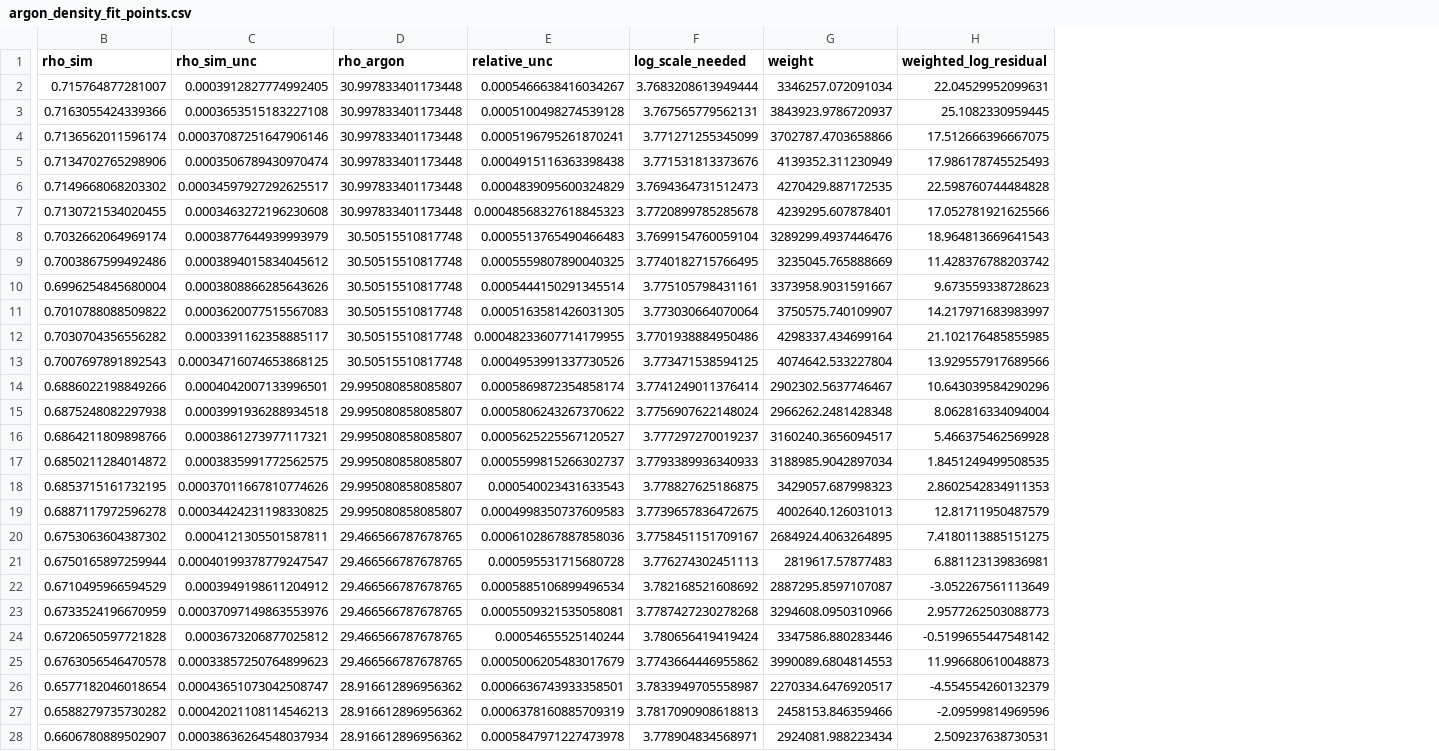
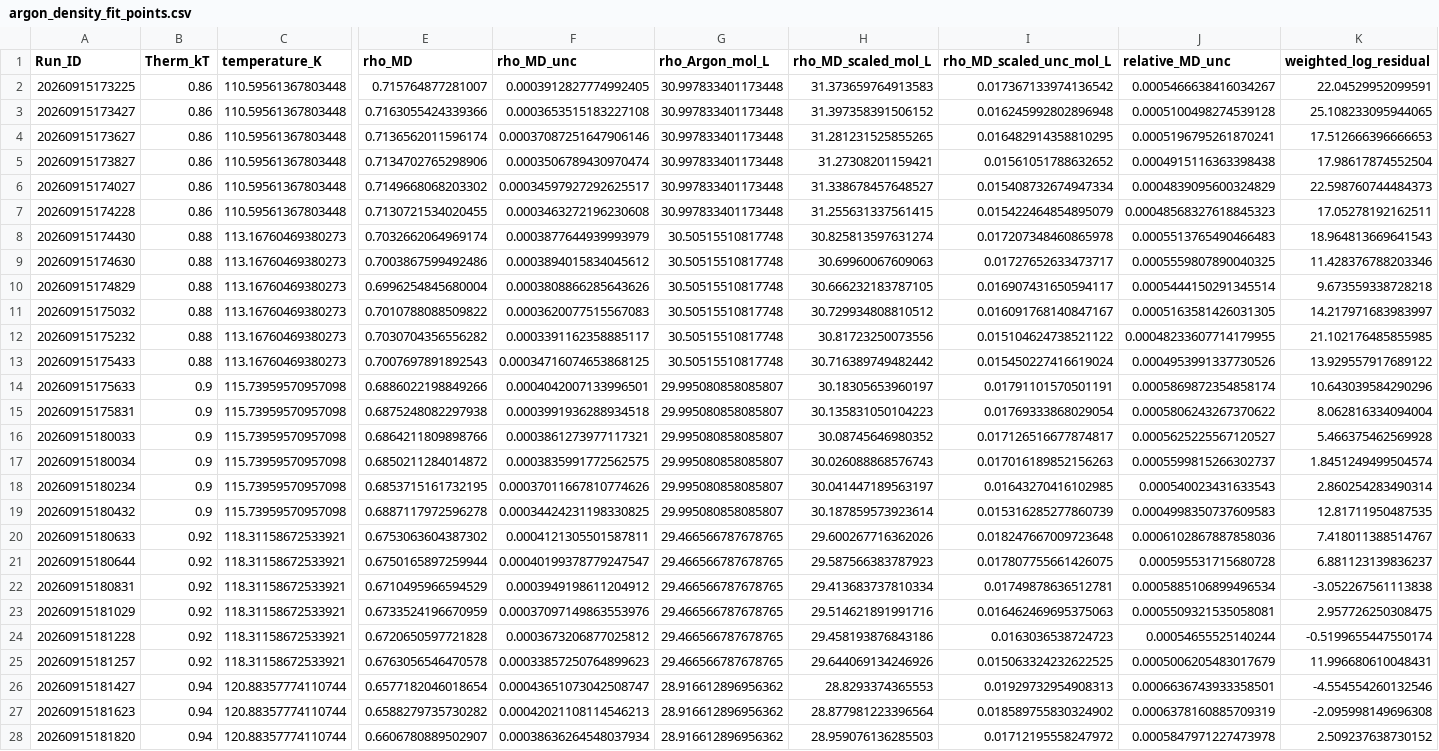
Before and after one commit to SBC-Collaboration/MDsims, a CSV file: Argon/data/argon_density_fit_points.csv, drawn as a sheet; only a part is shown, gaps mark what is left out; removed rows and columns are numbered as before the commit, all else as after; the diff covers the shown part only; the diff names each change by its address in the sheet, - before the commit and + after, or states it on an @@ line.

```diff
--- a/Argon/data/argon_density_fit_points.csv
+++ b/Argon/data/argon_density_fit_points.csv
+column A (Run_ID), rows 2-28: 20260915173225 | 20260915173427 | 20260915173627 | 20260915173827 | 20260915174027 | 20260915174228 | 20260915174430 | 20260915174630 | 20260915174829 | 20260915175032 | 20260915175232 | 20260915175433 | 20260915175633 | 20260915175831 | 20260915180033 | 20260915180034 | 20260915180234 | 20260915180432 | 20260915180633 | 20260915180644 | 20260915180831 | 20260915181029 | 20260915181228 | 20260915181257 | 20260915181427 | 20260915181623 | 20260915181820
+column B (Therm_kT), rows 2-28: 0.86 | 0.86 | 0.86 | 0.86 | 0.86 | 0.86 | 0.88 | 0.88 | 0.88 | 0.88 | 0.88 | 0.88 | 0.9 | 0.9 | 0.9 | 0.9 | 0.9 | 0.9 | 0.92 | 0.92 | 0.92 | 0.92 | 0.92 | 0.92 | 0.94 | 0.94 | 0.94
+column C (temperature_K), rows 2-28: 110.59561367803448 | 110.59561367803448 | 110.59561367803448 | 110.59561367803448 | 110.59561367803448 | 110.59561367803448 | 113.16760469380273 | 113.16760469380273 | 113.16760469380273 | 113.16760469380273 | 113.16760469380273 | 113.16760469380273 | 115.73959570957098 | 115.73959570957098 | 115.73959570957098 | 115.73959570957098 | 115.73959570957098 | 115.73959570957098 | 118.31158672533921 | 118.31158672533921 | 118.31158672533921 | 118.31158672533921 | 118.31158672533921 | 118.31158672533921 | 120.88357774110744 | 120.88357774110744 | 120.88357774110744
+column H (rho_MD_scaled_mol_L), rows 2-28: 31.373659764913583 | 31.397358391506152 | 31.281231525855265 | 31.27308201159421 | 31.338678457648527 | 31.255631337561415 | 30.825813597631274 | 30.69960067609063 | 30.666232183787105 | 30.729934808810512 | 30.81723250073556 | 30.716389749482442 | 30.18305653960197 | 30.135831050104223 | 30.08745646980352 | 30.026088868576743 | 30.041447189563197 | 30.187859573923614 | 29.600267716362026 | 29.587566383787923 | 29.413683737810334 | 29.514621891991716 | 29.458193876843186 | 29.644069134246926 | 28.8293374365553 | 28.877981223396564 | 28.959076136285503
+column I (rho_MD_scaled_unc_mol_L), rows 2-28: 0.017367133974136542 | 0.016245992802896948 | 0.016482914358810295 | 0.01561051788632652 | 0.015408732674947334 | 0.015422464854895079 | 0.017207348460865978 | 0.01727652633473717 | 0.016907431650594117 | 0.016091768140847167 | 0.015104624738521122 | 0.015450227416619024 | 0.01791101570501191 | 0.01769333868029054 | 0.017126516677874817 | 0.017016189852156263 | 0.01643270416102985 | 0.015316285277860739 | 0.018247667009723648 | 0.017807755661426075 | 0.01749878636512781 | 0.016462469695375063 | 0.0163036538724723 | 0.015063324232622525 | 0.01929732954908313 | 0.018589755830324902 | 0.01712195558247972
-column F (log_scale_needed), rows 2-28: 3.7683208613949444 | 3.767565779562131 | 3.771271255345099 | 3.771531813373676 | 3.7694364731512473 | 3.7720899785285678 | 3.7699154760059104 | 3.7740182715766495 | 3.775105798431161 | 3.773030664070064 | 3.7701938884950486 | 3.773471538594125 | 3.7741249011376414 | 3.7756907622148024 | 3.777297270019237 | 3.7793389936340933 | 3.778827625186875 | 3.7739657836472675 | 3.7758451151709167 | 3.776274302451113 | 3.782168521608692 | 3.7787427230278268 | 3.780656419419424 | 3.7743664446955862 | 3.7833949705558987 | 3.7817090908618813 | 3.778904834568971
-column G (weight), rows 2-28: 3346257.072091034 | 3843923.9786720937 | 3702787.4703658866 | 4139352.311230949 | 4270429.887172535 | 4239295.607878401 | 3289299.4937446476 | 3235045.765888669 | 3373958.9031591667 | 3750575.740109907 | 4298337.434699164 | 4074642.533227804 | 2902302.5637746467 | 2966262.2481428348 | 3160240.3656094517 | 3188985.9042897034 | 3429057.687998323 | 4002640.126031013 | 2684924.4063264895 | 2819617.57877483 | 2887295.8597107087 | 3294608.0950310966 | 3347586.880283446 | 3990089.6804814553 | 2270334.6476920517 | 2458153.846359466 | 2924081.988223434
-E1: rho_sim
+E1: rho_MD
-F1: rho_sim_unc
+F1: rho_MD_unc
-G1: rho_argon
+G1: rho_Argon_mol_L
-J1: relative_unc
+J1: relative_MD_unc
-K2 (weighted_log_residual): 22.04529952099631
+K2 (weighted_log_residual): 22.04529952099591
-K3 (weighted_log_residual): 25.1082330959445
+K3 (weighted_log_residual): 25.108233095944065
-K4 (weighted_log_residual): 17.512666396667075
+K4 (weighted_log_residual): 17.512666396666653
-K5 (weighted_log_residual): 17.986178745525493
+K5 (weighted_log_residual): 17.98617874552504
-K6 (weighted_log_residual): 22.598760744484828
+K6 (weighted_log_residual): 22.598760744484373
-K7 (weighted_log_residual): 17.052781921625566
+K7 (weighted_log_residual): 17.05278192162511
-K9 (weighted_log_residual): 11.428376788203742
+K9 (weighted_log_residual): 11.428376788203346
-K10 (weighted_log_residual): 9.673559338728623
+K10 (weighted_log_residual): 9.673559338728218
-K13 (weighted_log_residual): 13.929557917689566
+K13 (weighted_log_residual): 13.929557917689122
-K17 (weighted_log_residual): 1.8451249499508535
+K17 (weighted_log_residual): 1.8451249499504574
-K18 (weighted_log_residual): 2.8602542834911353
+K18 (weighted_log_residual): 2.860254283490314
-K19 (weighted_log_residual): 12.81711950487579
+K19 (weighted_log_residual): 12.81711950487535
-K20 (weighted_log_residual): 7.4180113885151275
+K20 (weighted_log_residual): 7.418011388514767
-K21 (weighted_log_residual): 6.881123139836981
+K21 (weighted_log_residual): 6.881123139836237
-K22 (weighted_log_residual): -3.052267561113649
+K22 (weighted_log_residual): -3.052267561113838
-K23 (weighted_log_residual): 2.9577262503088773
+K23 (weighted_log_residual): 2.957726250308475
-K24 (weighted_log_residual): -0.5199655447548142
+K24 (weighted_log_residual): -0.5199655447550174
-K25 (weighted_log_residual): 11.996680610048873
+K25 (weighted_log_residual): 11.996680610048431
-K26 (weighted_log_residual): -4.554554260132379
+K26 (weighted_log_residual): -4.554554260132546
-K27 (weighted_log_residual): -2.09599814969596
+K27 (weighted_log_residual): -2.095998149696308
-K28 (weighted_log_residual): 2.509237638730531
+K28 (weighted_log_residual): 2.509237638730152
```
Also changed, not shown: 54 edited cells elsewhere in this file, 17 other files.
